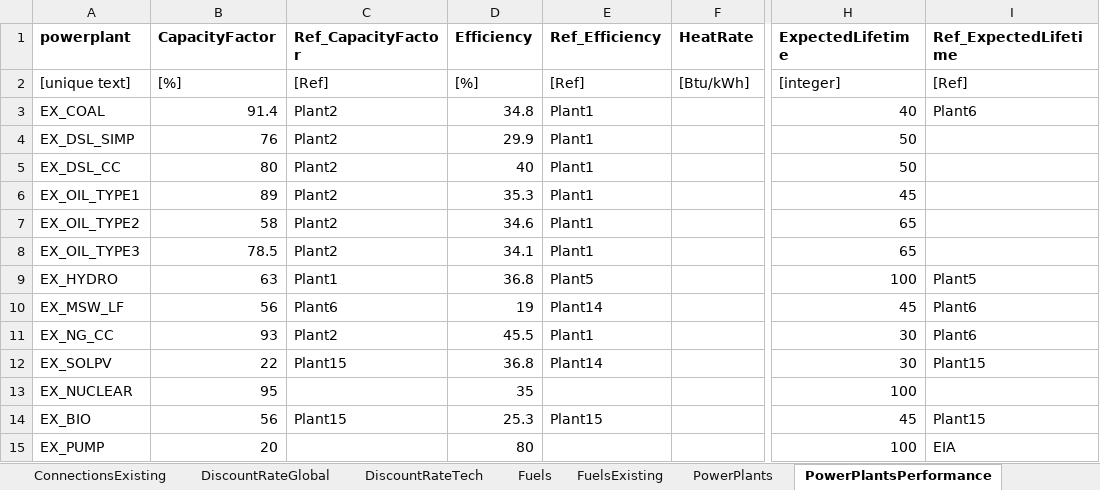
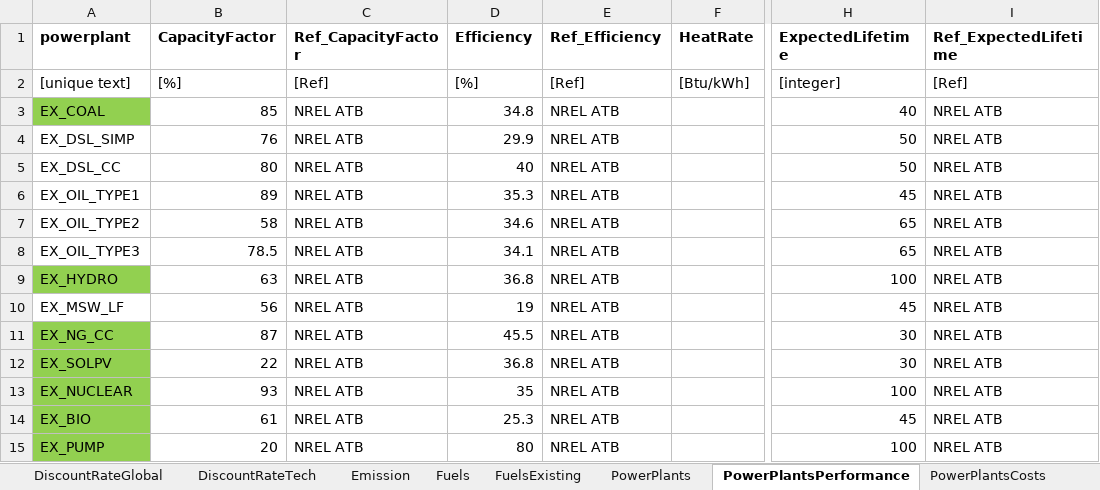
Before and after one commit to coopercenter/temoa-va, an Excel workbook: virginia/data/data_virginia.xlsx, sheet PowerPlantsPerformance, drawn as a sheet; only a part is shown, gaps mark what is left out; values as stored, in another font and other column widths than the file's, no borders; the diff covers the shown part only; the diff names each change by its address in the sheet, - before the commit and + after, or states it on an @@ line.

```diff
--- a/virginia/data/data_virginia.xlsx (sheet PowerPlantsPerformance)
+++ b/virginia/data/data_virginia.xlsx (sheet PowerPlantsPerformance)
+sheet tab: Emission
-A3 fill: none
+A3 fill: #92D050
-B3 (CapacityFactor): 91.4
+B3 (CapacityFactor): 85
-C3:C8 (Ref_CapacityFactor): Plant2
+C3:C8 (Ref_CapacityFactor): NREL ATB
-E3:E8 (Ref_Efficiency): Plant1
+E3:E8 (Ref_Efficiency): NREL ATB
-I3 (Ref_ExpectedLifetime): Plant6
+I3 (Ref_ExpectedLifetime): NREL ATB
-I4:I8 (Ref_ExpectedLifetime): (empty)
+I4:I8 (Ref_ExpectedLifetime): NREL ATB
-A9 fill: none
+A9 fill: #92D050
-C9 (Ref_CapacityFactor): Plant1
+C9 (Ref_CapacityFactor): NREL ATB
-E9 (Ref_Efficiency): Plant5
+E9 (Ref_Efficiency): NREL ATB
-I9 (Ref_ExpectedLifetime): Plant5
+I9 (Ref_ExpectedLifetime): NREL ATB
-C10 (Ref_CapacityFactor): Plant6
+C10 (Ref_CapacityFactor): NREL ATB
-E10 (Ref_Efficiency): Plant14
+E10 (Ref_Efficiency): NREL ATB
-I10:I11 (Ref_ExpectedLifetime): Plant6
+I10:I11 (Ref_ExpectedLifetime): NREL ATB
-A11:A15 fill: none
+A11:A15 fill: #92D050
-B11 (CapacityFactor): 93
+B11 (CapacityFactor): 87
-C11 (Ref_CapacityFactor): Plant2
+C11 (Ref_CapacityFactor): NREL ATB
-E11 (Ref_Efficiency): Plant1
+E11 (Ref_Efficiency): NREL ATB
-C12 (Ref_CapacityFactor): Plant15
+C12 (Ref_CapacityFactor): NREL ATB
-E12 (Ref_Efficiency): Plant14
+E12 (Ref_Efficiency): NREL ATB
-I12 (Ref_ExpectedLifetime): Plant15
+I12 (Ref_ExpectedLifetime): NREL ATB
-B13 (CapacityFactor): 95
+B13 (CapacityFactor): 93
-C13 (Ref_CapacityFactor): (empty)
+C13 (Ref_CapacityFactor): NREL ATB
-E13 (Ref_Efficiency): (empty)
+E13 (Ref_Efficiency): NREL ATB
-I13 (Ref_ExpectedLifetime): (empty)
+I13 (Ref_ExpectedLifetime): NREL ATB
-B14 (CapacityFactor): 56
+B14 (CapacityFactor): 61
-C14 (Ref_CapacityFactor): Plant15
+C14 (Ref_CapacityFactor): NREL ATB
-E14 (Ref_Efficiency): Plant15
+E14 (Ref_Efficiency): NREL ATB
-I14 (Ref_ExpectedLifetime): Plant15
+I14 (Ref_ExpectedLifetime): NREL ATB
-C15 (Ref_CapacityFactor): (empty)
+C15 (Ref_CapacityFactor): NREL ATB
-E15 (Ref_Efficiency): (empty)
+E15 (Ref_Efficiency): NREL ATB
-I15 (Ref_ExpectedLifetime): EIA
+I15 (Ref_ExpectedLifetime): NREL ATB
```
Also changed, not shown: 58 edited cells and cell formats elsewhere in this sheet, sheet capacityFactorTOD, sheet PowerPlantsCosts, sheet representativeDays, sheet ref, sheet Demand, sheet PowerPlants, 43 other files.
